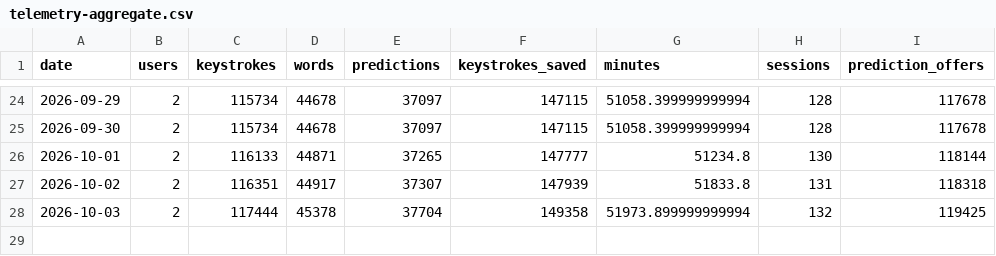
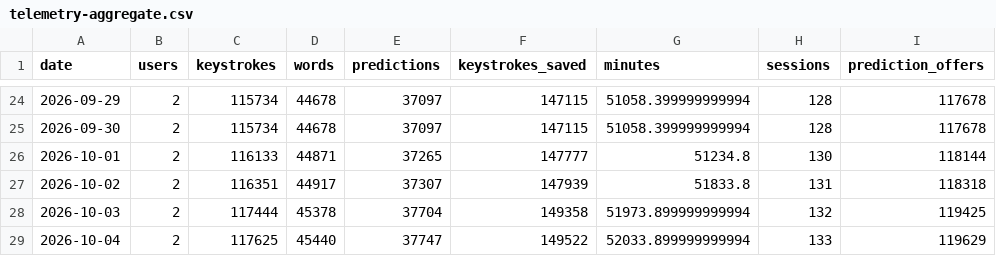
Before and after one commit to owenpkent/alpha-osk, a CSV file: docs/research/data/telemetry-aggregate.csv, drawn as a sheet; only a part is shown, gaps mark what is left out.

```diff
--- a/docs/research/data/telemetry-aggregate.csv
+++ b/docs/research/data/telemetry-aggregate.csv
@@ -28 +28,2 @@ date,users,keystrokes,words,predictions,keystrokes_saved,minutes,sessions,predic
 "2026-10-03",2,117444,45378,37704,149358,51973.899999999994,132,119425
+"2026-10-04",2,117625,45440,37747,149522,52033.899999999994,133,119629
```
